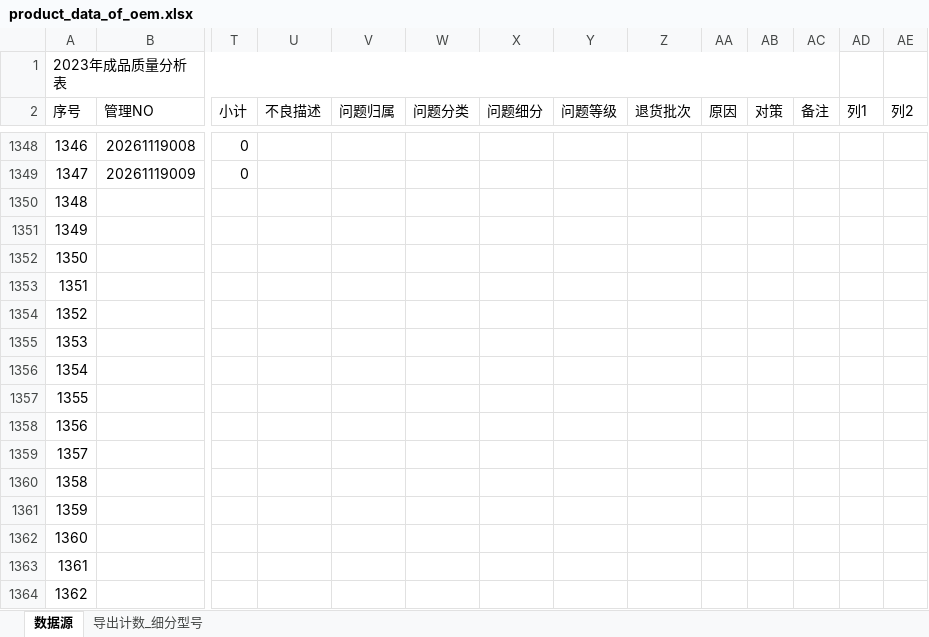
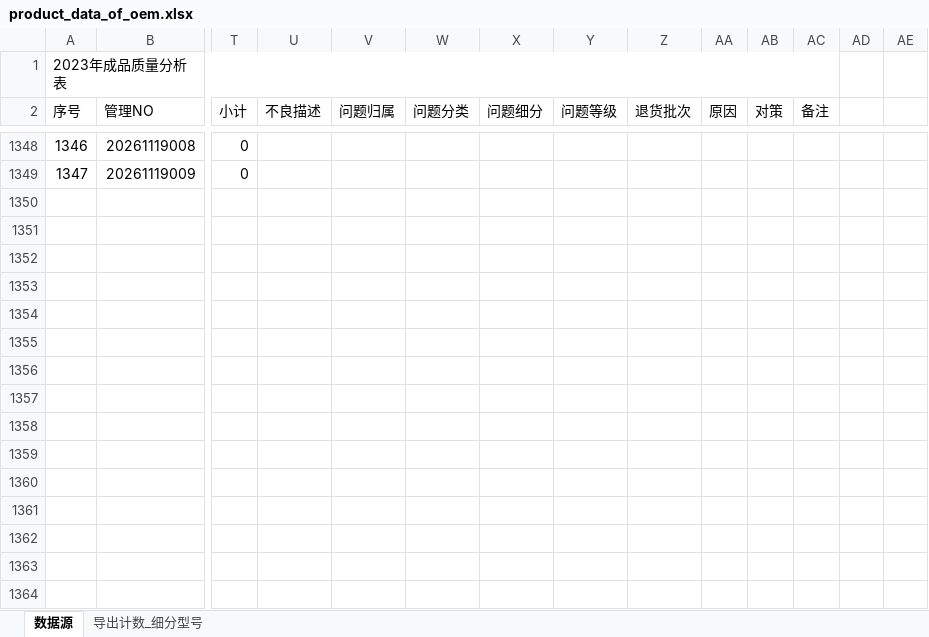
Before and after one commit to jayqunding1988/python_to_charts, an Excel workbook: product_data_of_oem.xlsx, sheet 数据源, drawn as a sheet; only a part is shown, gaps mark what is left out; values as stored, in another font and other column widths than the file's, no cell formats; conditional formats and table styles not drawn; rows hold the shown columns only; the diff names each change by its address in the sheet, - before the commit and + after, or states it on an @@ line.

Commit message:
excel data

```diff
--- a/product_data_of_oem.xlsx (sheet 数据源)
+++ b/product_data_of_oem.xlsx (sheet 数据源)
-AD2: 列1
+AD2: (empty)
-AE2: 列2
+AE2: (empty)
-row 1350: 1348
-row 1351: 1349
-row 1352: 1350
-row 1353: 1351
-row 1354: 1352
-row 1355: 1353
-row 1356: 1354
-row 1357: 1355
-row 1358: 1356
-row 1359: 1357
-row 1360: 1358
-row 1361: 1359
-row 1362: 1360
-row 1363: 1361
-row 1364: 1362
```
Also changed, not shown: cell formats.
